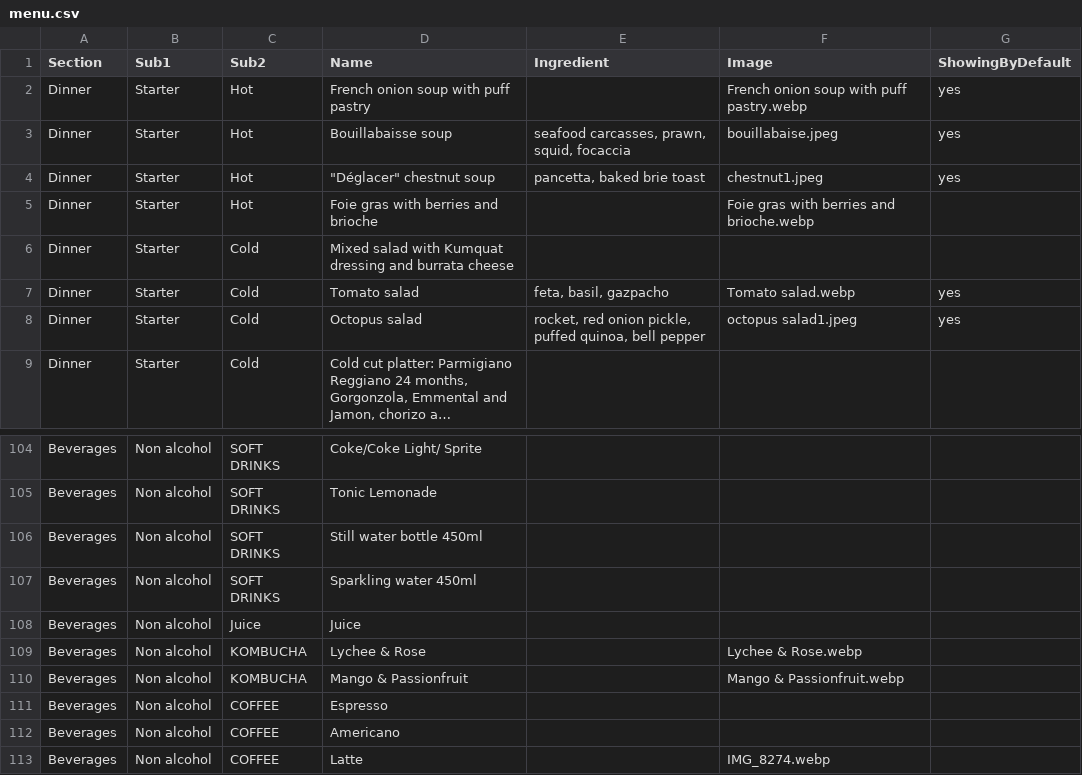
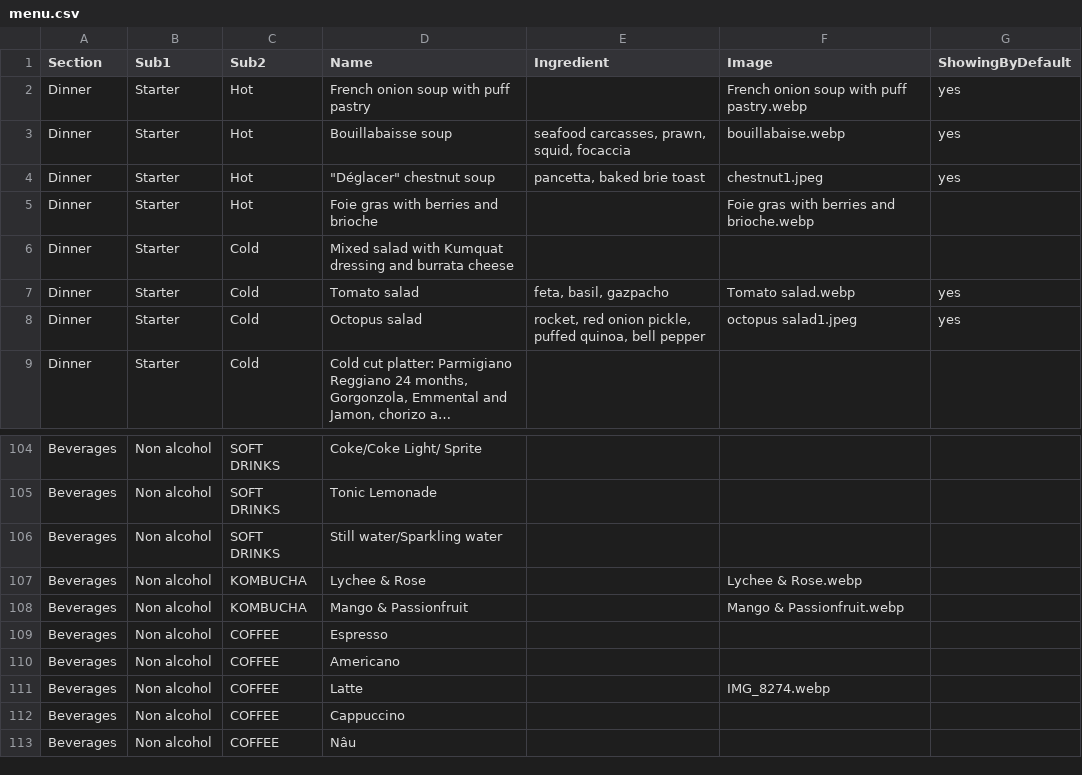
Before and after one commit to tiendao2501/tiendao2501, a CSV file: menu.csv, drawn as a sheet; only a part is shown, gaps mark what is left out; the shorter side is filled out with more unchanged rows; long unchanged cells end in ….

Commit message:
update menu and about-us content

```diff
--- a/menu.csv
+++ b/menu.csv
@@ -2,3 +2,3 @@ Section,Sub1,Sub2,Name,Ingredient,Image,ShowingByDefault
 Dinner,Starter,Hot,French onion soup with puff pastry,,French onion soup with puff pastry.webp,yes
-Dinner,Starter,Hot,Bouillabaisse soup,"seafood carcasses, prawn, squid, focaccia",bouillabaise.jpeg,yes
+Dinner,Starter,Hot,Bouillabaisse soup,"seafood carcasses, prawn, squid, focaccia",bouillabaise.webp,yes
 Dinner,Starter,Hot,"""Déglacer"" chestnut soup","pancetta, baked brie toast",chestnut1.jpeg,yes
@@ -106,5 +106,3 @@ Beverages,Non alcohol,SOFT DRINKS,Coke/Coke Light/ Sprite,,,
 Beverages,Non alcohol,SOFT DRINKS,Tonic Lemonade,,,
-Beverages,Non alcohol,SOFT DRINKS,Still water bottle 450ml,,,
-Beverages,Non alcohol,SOFT DRINKS,Sparkling water 450ml,,,
-Beverages,Non alcohol,Juice,Juice,,,
+Beverages,Non alcohol,SOFT DRINKS,Still water/Sparkling water,,,
 Beverages,Non alcohol,KOMBUCHA,Lychee & Rose,,Lychee & Rose.webp,
```
Also changed, not shown: 3 other files.
